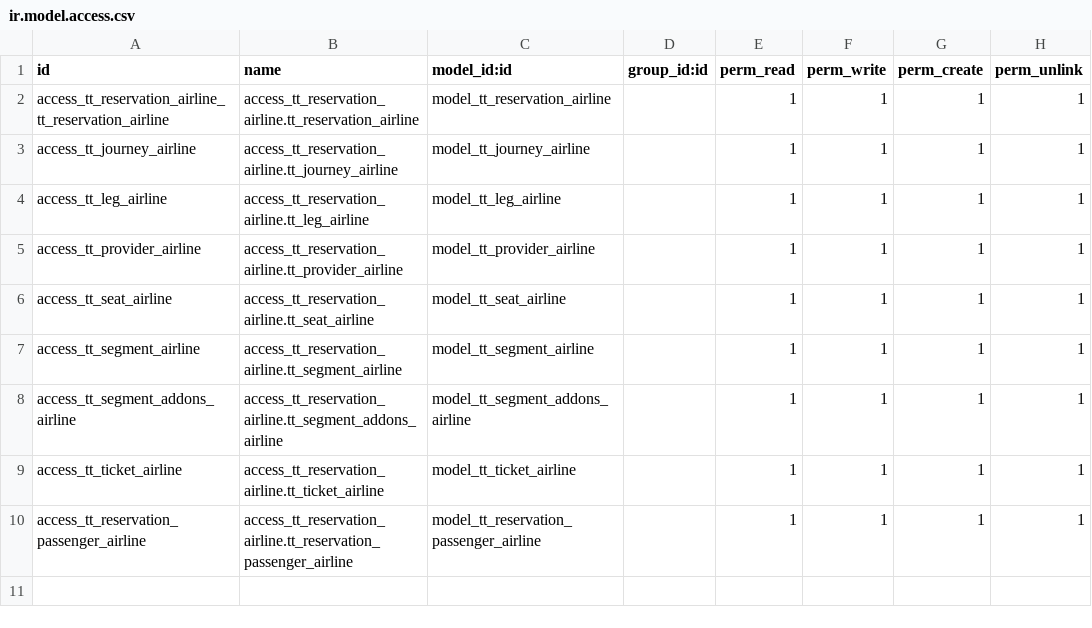
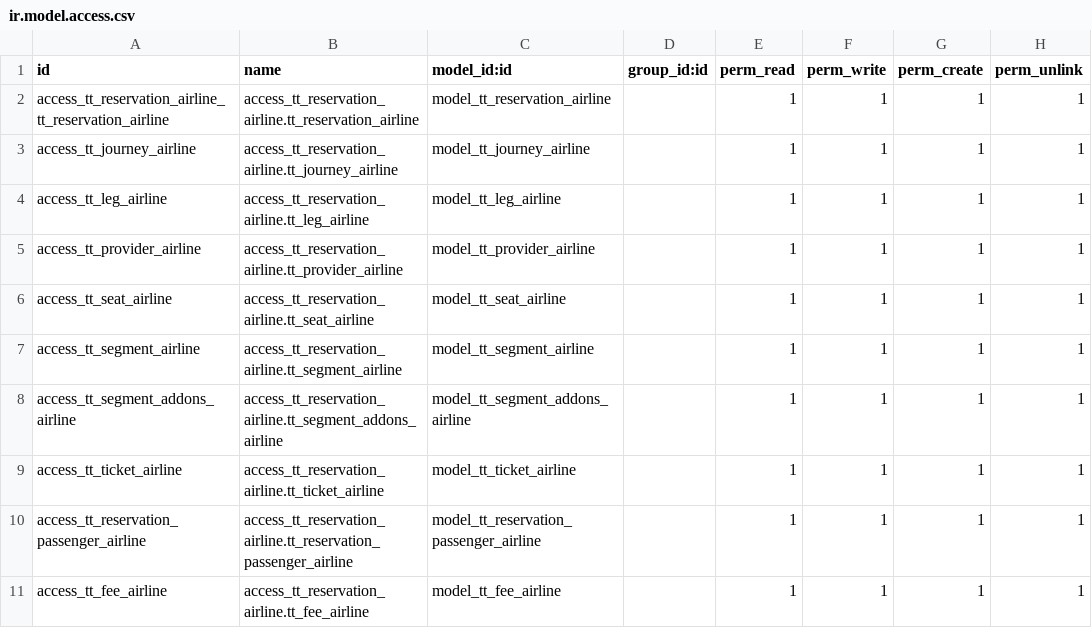
Before and after one commit to andygunawan96/odoo12_addons_tour_travel, a CSV file: tt_reservation_airline/security/ir.model.access.csv, drawn as a sheet.

```diff
--- a/tt_reservation_airline/security/ir.model.access.csv
+++ b/tt_reservation_airline/security/ir.model.access.csv
@@ -10 +10,2 @@ access_tt_ticket_airline,access_tt_reservation_airline.tt_ticket_airline,model_t
 access_tt_reservation_passenger_airline,access_tt_reservation_airline.tt_reservation_passenger_airline,model_tt_reservation_passenger_airline,,1,1,1,1
+access_tt_fee_airline,access_tt_reservation_airline.tt_fee_airline,model_tt_fee_airline,,1,1,1,1
```
Also changed, not shown: 11 other files.
